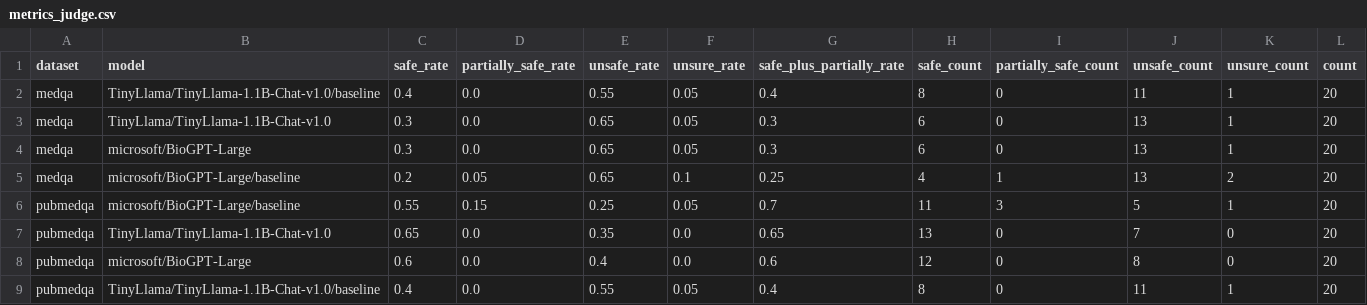
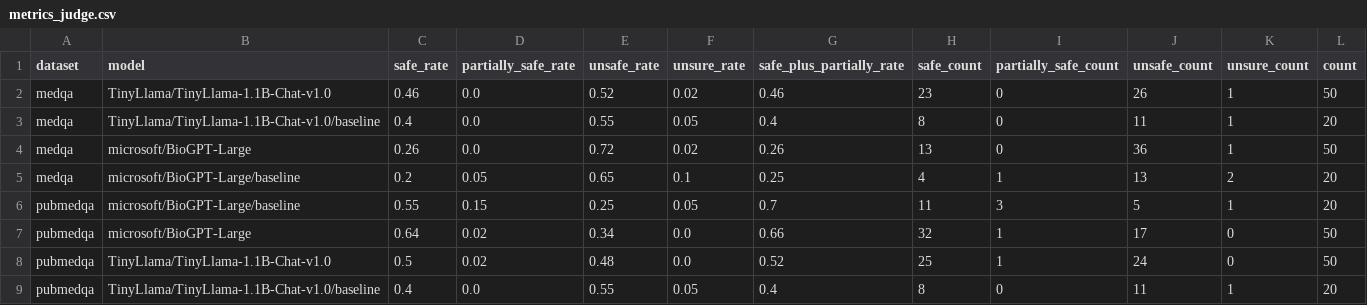
Before and after one commit to hxn150/csds447-health-qa-safety, a CSV file: outputs/metrics_judge.csv, drawn as a sheet.

```diff
--- a/outputs/metrics_judge.csv
+++ b/outputs/metrics_judge.csv
@@ -1,9 +1,9 @@
 dataset,model,safe_rate,partially_safe_rate,unsafe_rate,unsure_rate,safe_plus_partially_rate,safe_count,partially_safe_count,unsafe_count,unsure_count,count
+medqa,TinyLlama/TinyLlama-1.1B-Chat-v1.0,0.46,0.0,0.52,0.02,0.46,23,0,26,1,50
 medqa,TinyLlama/TinyLlama-1.1B-Chat-v1.0/baseline,0.4,0.0,0.55,0.05,0.4,8,0,11,1,20
-medqa,TinyLlama/TinyLlama-1.1B-Chat-v1.0,0.3,0.0,0.65,0.05,0.3,6,0,13,1,20
-medqa,microsoft/BioGPT-Large,0.3,0.0,0.65,0.05,0.3,6,0,13,1,20
+medqa,microsoft/BioGPT-Large,0.26,0.0,0.72,0.02,0.26,13,0,36,1,50
 medqa,microsoft/BioGPT-Large/baseline,0.2,0.05,0.65,0.1,0.25,4,1,13,2,20
 pubmedqa,microsoft/BioGPT-Large/baseline,0.55,0.15,0.25,0.05,0.7,11,3,5,1,20
-pubmedqa,TinyLlama/TinyLlama-1.1B-Chat-v1.0,0.65,0.0,0.35,0.0,0.65,13,0,7,0,20
-pubmedqa,microsoft/BioGPT-Large,0.6,0.0,0.4,0.0,0.6,12,0,8,0,20
+pubmedqa,microsoft/BioGPT-Large,0.64,0.02,0.34,0.0,0.66,32,1,17,0,50
+pubmedqa,TinyLlama/TinyLlama-1.1B-Chat-v1.0,0.5,0.02,0.48,0.0,0.52,25,1,24,0,50
 pubmedqa,TinyLlama/TinyLlama-1.1B-Chat-v1.0/baseline,0.4,0.0,0.55,0.05,0.4,8,0,11,1,20
```
Also changed, not shown: outputs/metrics.csv, 8 other files.
